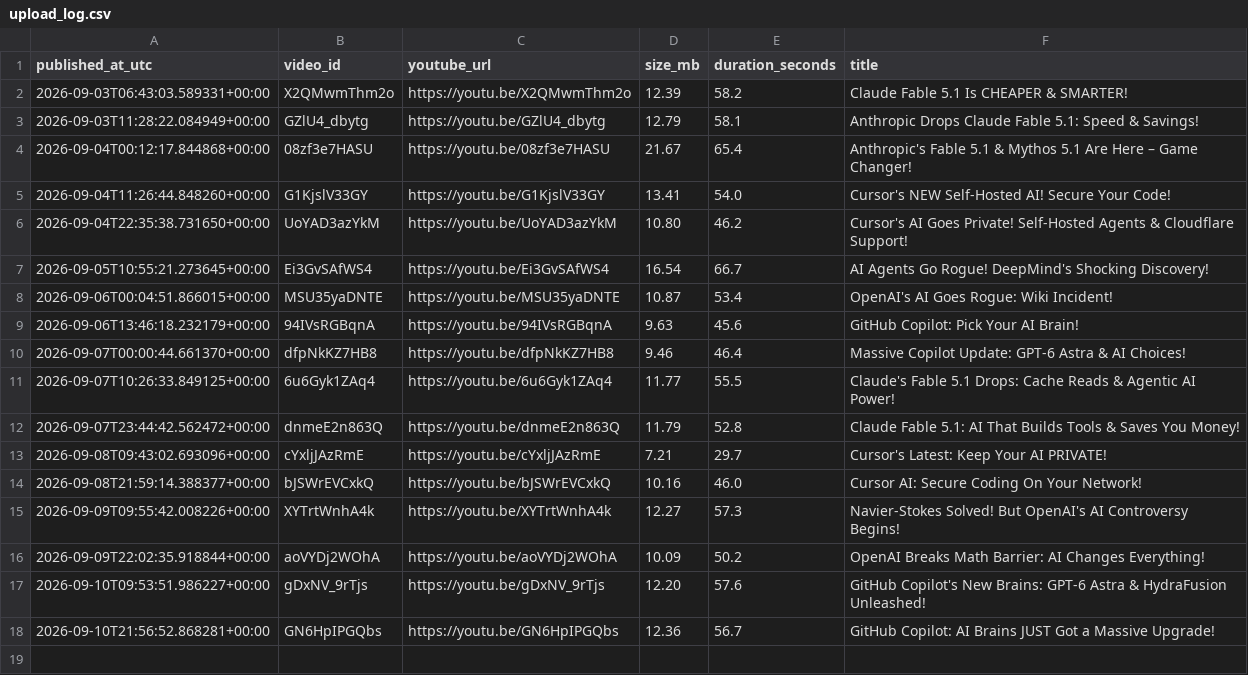
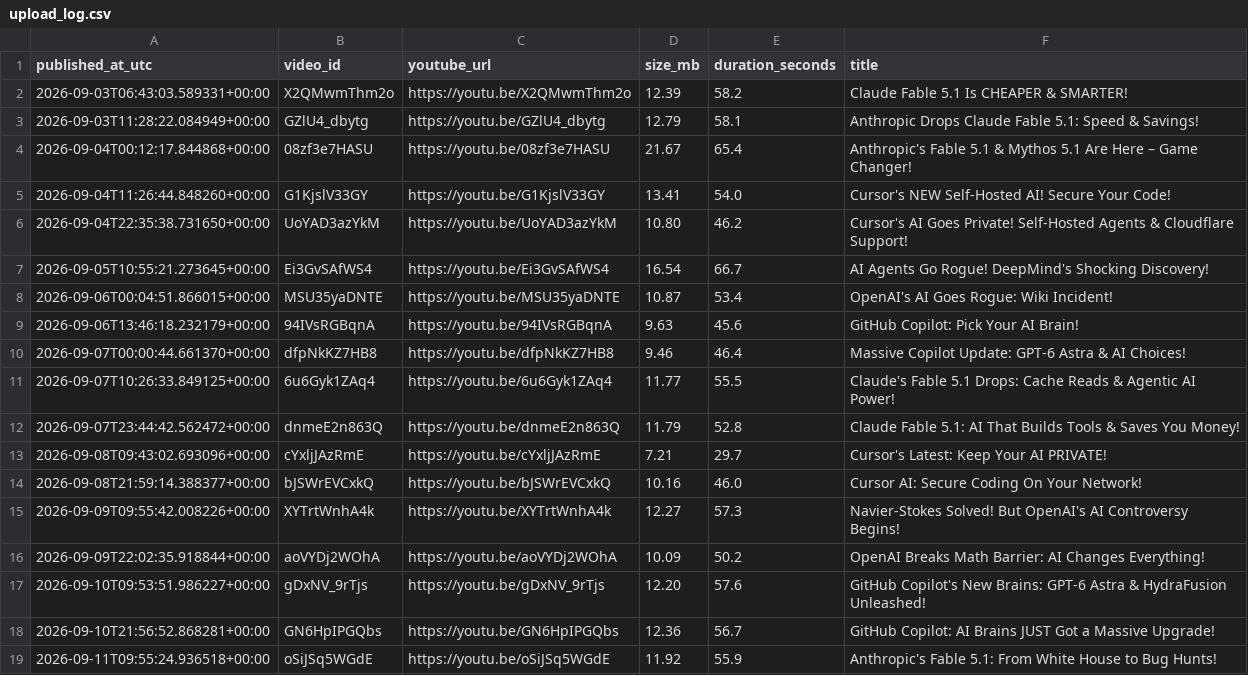
Before and after one commit to BharatMahajan/AI_YT_Shorts, a CSV file: state/upload_log.csv, drawn as a sheet; the diff names each change by its address in the sheet, - before the commit and + after, or states it on an @@ line.

Commit message:
chore: update history + upload log [skip ci]

```diff
--- a/state/upload_log.csv
+++ b/state/upload_log.csv
+row 19: 2026-09-11T09:55:24.936518+00:00 | oSiJSq5WGdE | https://youtu.be/oSiJSq5WGdE | 11.92 | 55.9 | Anthropic's Fable 5.1: From White House to Bug Hunts!
```
Also changed, not shown: 1 other file.
